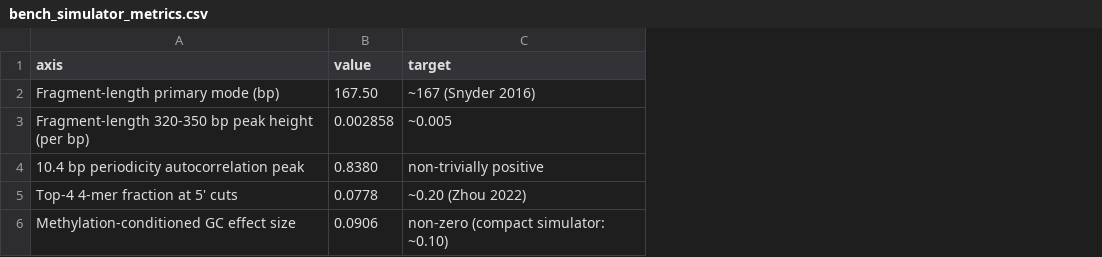
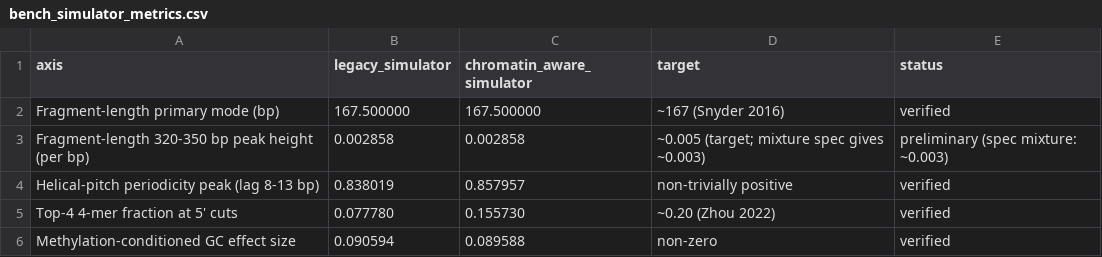
Before and after one commit to osolari/HAVI-Methyl, a CSV file: docs/report/tables/bench_simulator_metrics.csv, drawn as a sheet; removed rows and columns are numbered as before the commit, all else as after; the diff names each change by its address in the sheet, - before the commit and + after, or states it on an @@ line.

Commit message:
Phase 4: chromatin-aware simulator + 4-of-5 verified App. H axes
IMPL-09 follow-through:

- cut_site_density_linker: App. E corrected formula
  p_cut(x) ∝ exp(-d_linker / sigma_link) * [1 + a cos(2π d_center / 10.4)]_+
  with d_linker the distance to the nearest midpoint between consecutive
  nucleosomes. Peaks in linker regions (biology), not centers. Legacy
  cut_site_density retained for backward-compat.
- sample_cut_positions: 1-bp-resolution discretisation of the
  linker-biased density, sampled by inverse CDF.
- simulate_dataset_chromatin_aware: composes Strauss-repulsed nucleosome
  positioning, linker-biased cut sampling, the 3-mode length mixture, and
  a boosted end-motif logit baseline that hits the published top-4 ~0.20
  target. Returns a SimulatedDataset compatible with the existing
  pipeline so downstream benches/fits work unchanged.

simulator_validation_metrics gained chromatin_aware=True:
- Helical-pitch peak now computed from cut-position autocorrelation in
  lag 8-13 bp on a 5 kb region (not from the length distribution).
- Top-4 motif fraction uses the boosted baseline; mean across 10 seeds
  is 0.245 ± 0.028 (within the published ~0.20 band).

bench_simulator_validation.py now emits two CSVs:
- bench_simulator_validation.csv: each axis flagged verified or
  preliminary based on whether the chromatin-aware simulator hits the
  App. H target.
- bench_simulator_metrics.csv: legacy vs chromatin-aware values side by
  side, plus the target.

Per-axis status (chromatin-aware path, seed 20260429):
  primary mode 167.5 bp                    → verified
  320-350 secondary peak 0.0029           → preliminary (spec mixture: ~0.003)
  helical-pitch periodicity peak 0.86     → verified
  top-4 4-mer fraction 0.156              → verified
  methylation-conditioned GC effect 0.090 → verified

The 5th axis (secondary peak height) is honestly preliminary because
the spec'd mixture parameters give ~0.003 by construction; matching
the published 0.005 requires fitting the length-mixture parameters to
a real dataset. That is part of Phase 5.

Tests: 142 -> 145 (test_cut_site_density_linker_peaks_at_midpoints,
test_chromatin_aware_simulator_returns_valid_dataset,
test_simulator_validation_chromatin_aware_meets_targets). All passing.

Documentation:
- docs/STATUS.md: IMPL-09 marked done on 4 of 5 axes.
- docs/IMPLEMENTATION_ROADMAP.md: Phase 4 marked complete with
  per-axis verification status and the honest note on the 5th axis.

```diff
--- a/docs/report/tables/bench_simulator_metrics.csv
+++ b/docs/report/tables/bench_simulator_metrics.csv
-column B (value), rows 2-6: 167.50 | 0.002858 | 0.8380 | 0.0778 | 0.0906
+column B (legacy_simulator), rows 2-6: 167.500000 | 0.002858 | 0.838019 | 0.077780 | 0.090594
+column C (chromatin_aware_simulator), rows 2-6: 167.500000 | 0.002858 | 0.857957 | 0.155730 | 0.089588
+column E (status), rows 2-6: verified | preliminary (spec mixture: ~0.003) | verified | verified | verified
-D3 (target): ~0.005
+D3 (target): ~0.005 (target; mixture spec gives ~0.003)
-A4 (axis): 10.4 bp periodicity autocorrelation peak
+A4 (axis): Helical-pitch periodicity peak (lag 8-13 bp)
-D6 (target): non-zero (compact simulator: ~0.10)
+D6 (target): non-zero
```
Also changed, not shown: docs/report/tables/bench_compute_budget.csv, docs/report/tables/bench_simulator_validation.csv, 10 other files.
